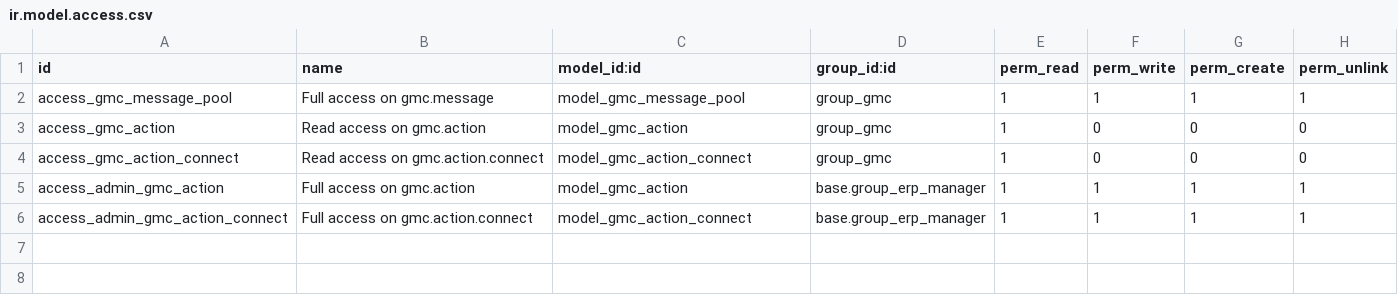
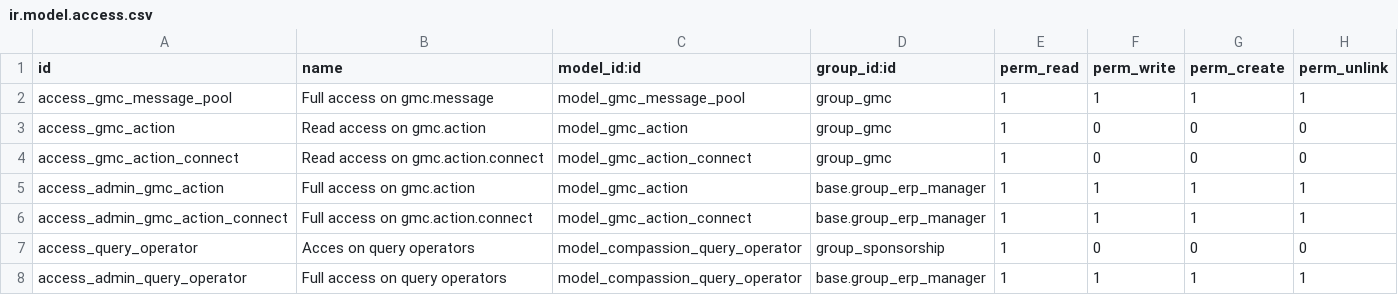
Before and after one commit to CompassionCH/compassion-modules, a CSV file: message_center_compassion/security/ir.model.access.csv, drawn as a sheet; the diff names each change by its address in the sheet, - before the commit and + after, or states it on an @@ line.

Commit message:
CO-549 CO-550 Search Interventions Query

```diff
--- a/message_center_compassion/security/ir.model.access.csv
+++ b/message_center_compassion/security/ir.model.access.csv
+row 7: access_query_operator | Acces on query operators | model_compassion_query_operator | group_sponsorship | 1 | 0 | 0 | 0
+row 8: access_admin_query_operator | Full access on query operators | model_compassion_query_operator | base.group_erp_manager | 1 | 1 | 1 | 1
```
Also changed, not shown: child_compassion/security/ir.model.access.csv, intervention_compassion/data/compassion.intervention.category.csv, 25 other files.
